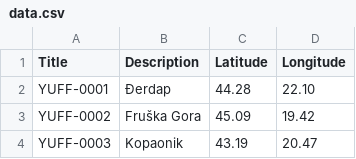
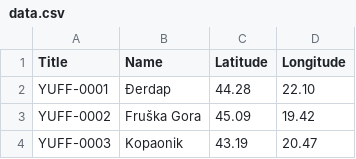
Before and after one commit to MiliCQ/leaflet-map-simple, a CSV file: data.csv, drawn as a sheet; only a part is shown.

Commit message:
Update data.csv

```diff
--- a/data.csv
+++ b/data.csv
@@ -1,2 +1,2 @@
-Title,Description,Latitude,Longitude
+Title,Name,Latitude,Longitude
 YUFF-0001,Ðerdap,44.28,22.10
```
